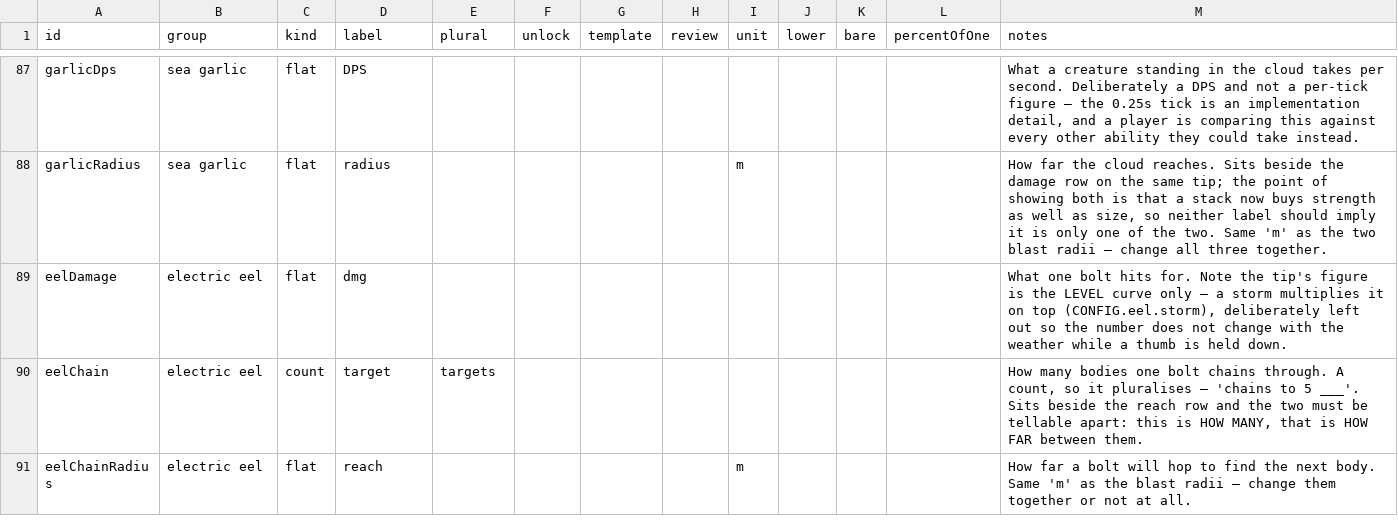
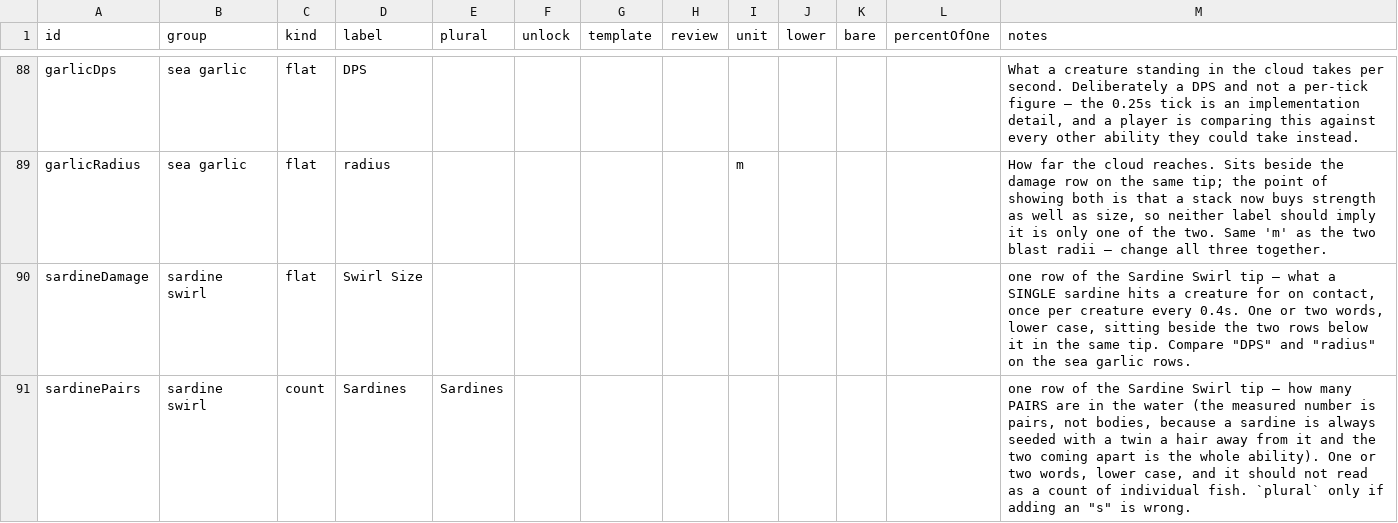
Before and after one commit to ethangoldhammer/seal-survivor, a CSV file: path/src/statText.csv, drawn as a sheet; only a part is shown, gaps mark what is left out; the shorter side is filled out with more unchanged rows; the diff covers the shown part only.

```diff
--- a/path/src/statText.csv
+++ b/path/src/statText.csv
@@ -88 +89,3 @@ garlicDps,sea garlic,flat,DPS,,,,,,,,,"What a creature standing in the cloud tak
 garlicRadius,sea garlic,flat,radius,,,,,m,,,,"How far the cloud reaches. Sits beside the damage row on the same tip; the point of showing both is that a stack now buys strength as well as size, so neither label should imply it is only one of the two. Same 'm' as the two blast radii — change all three together."
+sardineDamage,sardine swirl,flat,Swirl Size,,,,,,,,,"one row of the Sardine Swirl tip — what a SINGLE sardine hits a creature for on contact, once per creature every 0.4s. One or two words, lower case, sitting beside the two rows below it in the same tip. Compare ""DPS"" and ""radius"" on the sea garlic rows."
+sardinePairs,sardine swirl,count,Sardines,Sardines,,,,,,,,"one row of the Sardine Swirl tip — how many PAIRS are in the water (the measured number is pairs, not bodies, because a sardine is always seeded with a twin a hair away from it and the two coming apart is the whole ability). One or two words, lower case, and it should not read as a count of individual fish. `plural` only if adding an ""s"" is wrong."
```
Also changed, not shown: 2 added rows and 3 edited cells elsewhere in this file, path/src/assets.csv, path/src/behaviour.csv, 43 other files.
